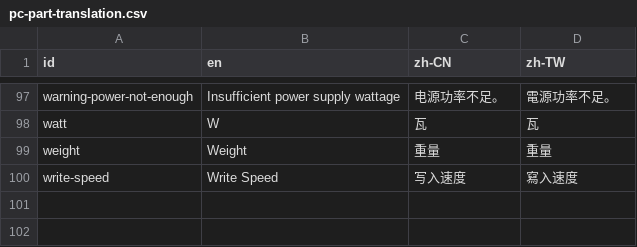
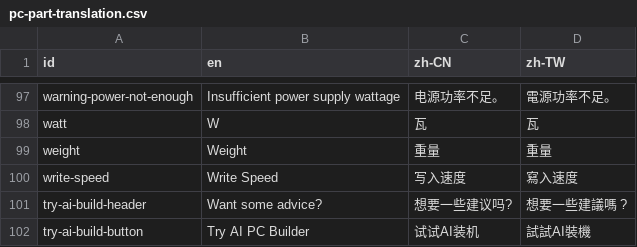
Before and after one commit to hycmatthew/GoColly, a CSV file: src/res/translation/pc-part-translation.csv, drawn as a sheet; only a part is shown, gaps mark what is left out; the diff names each change by its address in the sheet, - before the commit and + after, or states it on an @@ line.

```diff
--- a/src/res/translation/pc-part-translation.csv
+++ b/src/res/translation/pc-part-translation.csv
+row 101: try-ai-build-header | Want some advice? | 想要一些建议吗? | 想要一些建議嗎 ?
+row 102: try-ai-build-button | Try AI PC Builder | 试试AI装机 | 試試AI裝機
```
Also changed, not shown: 12 other files.
